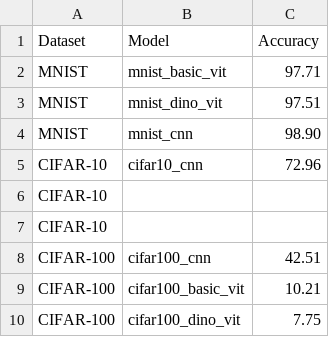
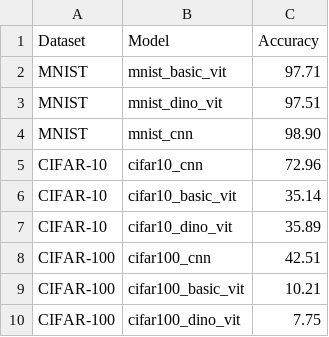
Before and after one commit to pressi-g/pytorch-vit, a CSV file: notebooks/results.csv, drawn as a sheet.

Commit message:
Completed training and results

```diff
--- a/notebooks/results.csv
+++ b/notebooks/results.csv
@@ -5,4 +5,4 @@ MNIST, mnist_cnn, 98.90
 CIFAR-10, cifar10_cnn, 72.96
-CIFAR-10,
-CIFAR-10,
+CIFAR-10, cifar10_basic_vit, 35.14
+CIFAR-10, cifar10_dino_vit, 35.89
 CIFAR-100, cifar100_cnn, 42.51
```
Also changed, not shown: 1 other file.
